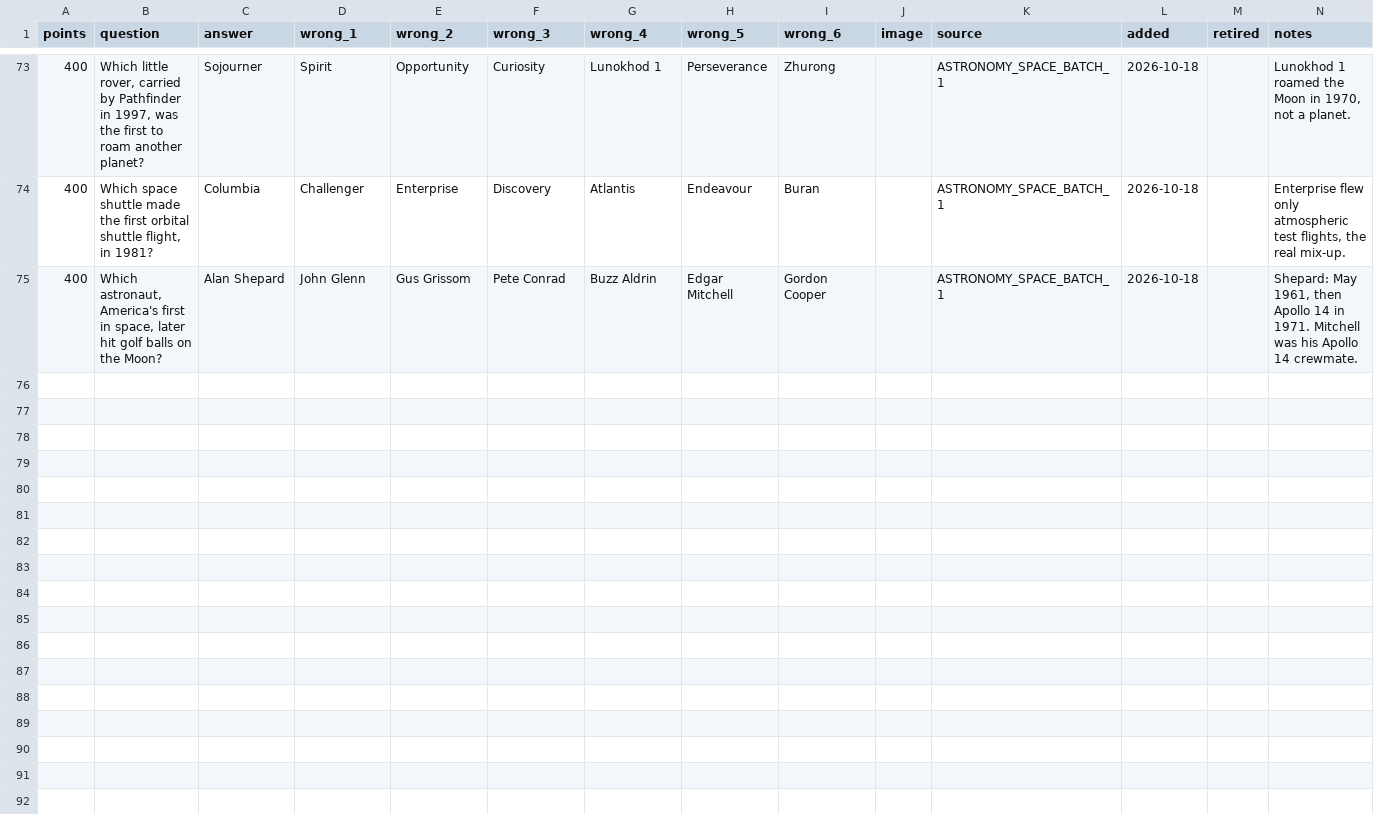
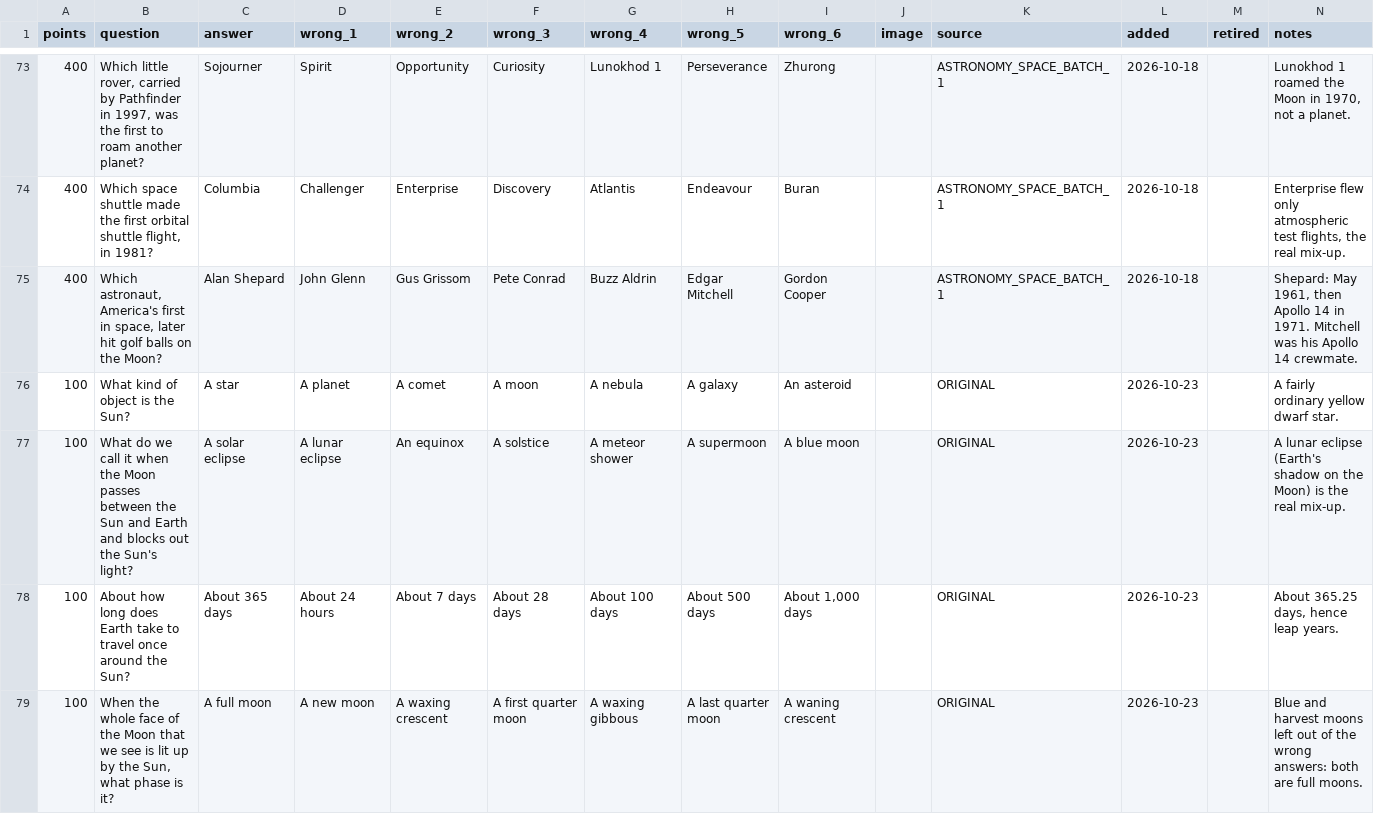
Before and after one commit to hnatkowicz/voxopo, a CSV file: content/astronomy_space.csv, drawn as a sheet; only a part is shown, gaps mark what is left out; the diff covers the shown part only; the diff names each change by its address in the sheet, - before the commit and + after, or states it on an @@ line.

```diff
--- a/content/astronomy_space.csv
+++ b/content/astronomy_space.csv
+row 76: 100 | What kind of object is the Sun? | A star | A planet | A comet | A moon | A nebula | A galaxy | An asteroid |  | ORIGINAL | 2026-10-23 |  | A fairly ordinary yellow dwarf star.
+row 77: 100 | What do we call it when the Moon passes between the Sun and Earth and blocks out the Sun's light? | A solar eclipse | A lunar eclipse | An equinox | A solstice | A meteor shower | A supermoon | A blue moon |  | ORIGINAL | 2026-10-23 |  | A lunar eclipse (Earth's shadow on the Moon) is the real mix-up.
+row 78: 100 | About how long does Earth take to travel once around the Sun? | About 365 days | About 24 hours | About 7 days | About 28 days | About 100 days | About 500 days | About 1,000 days |  | ORIGINAL | 2026-10-23 |  | About 365.25 days, hence leap years.
+row 79: 100 | When the whole face of the Moon that we see is lit up by the Sun, what phase is it? | A full moon | A new moon | A waxing crescent | A first quarter moon | A waxing gibbous | A last quarter moon | A waning crescent |  | ORIGINAL | 2026-10-23 |  | Blue and harvest moons left out of the wrong answers: both are full moons.
```
Also changed, not shown: 12 added rows elsewhere in this file, content/technology.csv.
